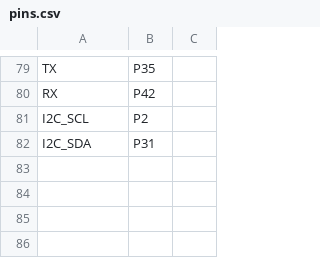
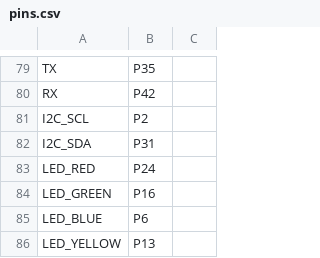
Before and after one commit to MEINE-ERDE/micropython, a CSV file: ports/nrf/boards/ARDUINO_NANO_33_BLE_SENSE/pins.csv, drawn as a sheet; only a part is shown, gaps mark what is left out.

```diff
--- a/ports/nrf/boards/ARDUINO_NANO_33_BLE_SENSE/pins.csv
+++ b/ports/nrf/boards/ARDUINO_NANO_33_BLE_SENSE/pins.csv
@@ -82 +82,5 @@ I2C_SCL,P2
 I2C_SDA,P31
+LED_RED,P24
+LED_GREEN,P16
+LED_BLUE,P6
+LED_YELLOW,P13
```
Also changed, not shown: 1 other file.
